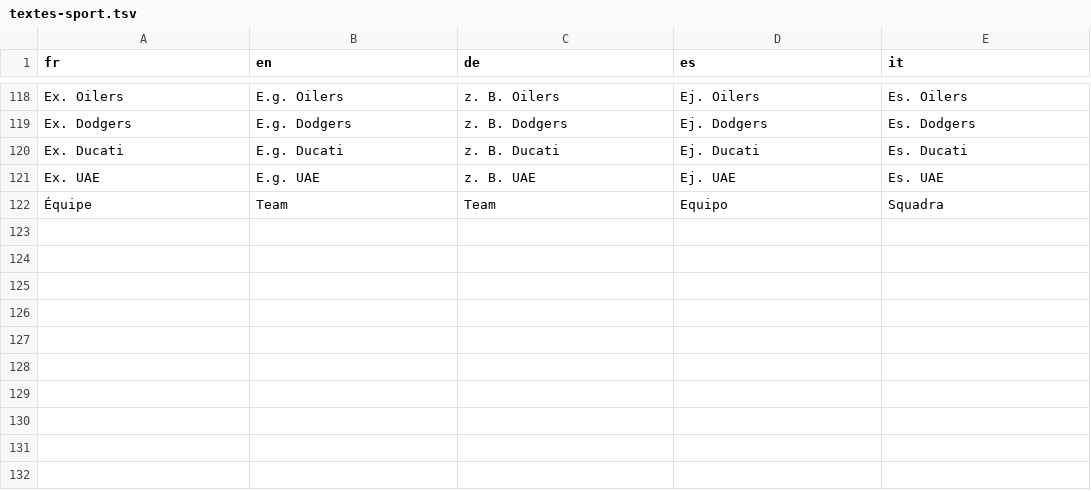
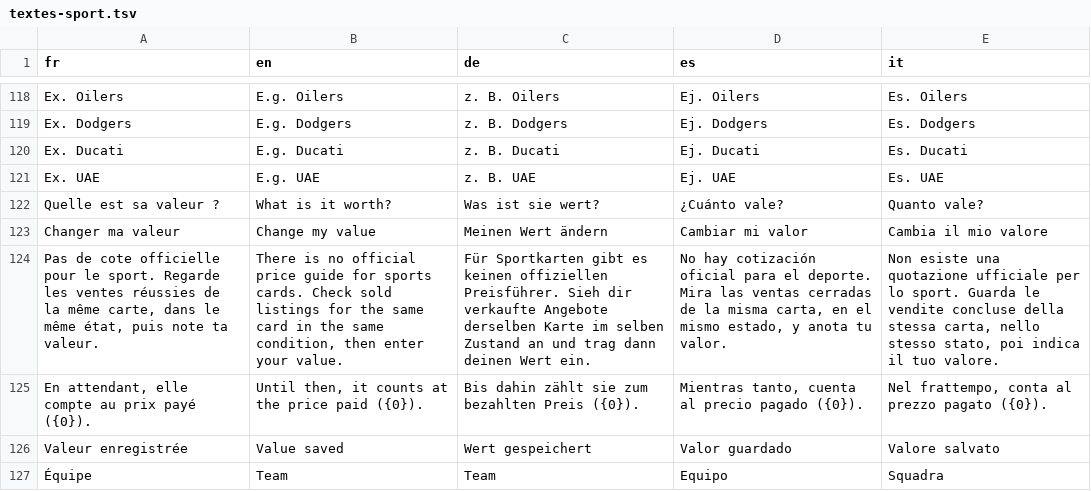
Before and after one commit to blevdosmiles/callit, a TSV file: i18n/textes-sport.tsv, drawn as a sheet; only a part is shown, gaps mark what is left out; the diff names each change by its address in the sheet, - before the commit and + after, or states it on an @@ line.

```diff
--- a/i18n/textes-sport.tsv
+++ b/i18n/textes-sport.tsv
+row 122: Quelle est sa valeur ? | What is it worth? | Was ist sie wert? | ¿Cuánto vale? | Quanto vale?
+row 123: Changer ma valeur | Change my value | Meinen Wert ändern | Cambiar mi valor | Cambia il mio valore
+row 124: Pas de cote officielle pour le sport. Regarde les ventes réussies de la même carte, dans le même état, puis note ta valeur. | There is no official price guide for sports cards. Check sold listings for the same card in the same condition, then enter your value. | Für Sportkarten gibt es keinen offiziellen Preisführer. Sieh dir verkaufte Angebote derselben Karte im selben Zustand an und trag dann deinen Wert ein. | No hay cotización oficial para el deporte. Mira las ventas cerradas de la misma carta, en el mismo estado, y anota tu valor. | Non esiste una quotazione ufficiale per lo sport. Guarda le vendite concluse della stessa carta, nello stesso stato, poi indica il tuo valore.
+row 125: En attendant, elle compte au prix payé ({0}). | Until then, it counts at the price paid ({0}). | Bis dahin zählt sie zum bezahlten Preis ({0}). | Mientras tanto, cuenta al precio pagado ({0}). | Nel frattempo, conta al prezzo pagato ({0}).
+row 126: Valeur enregistrée | Value saved | Wert gespeichert | Valor guardado | Valore salvato
```
Also changed, not shown: 7 other files.
